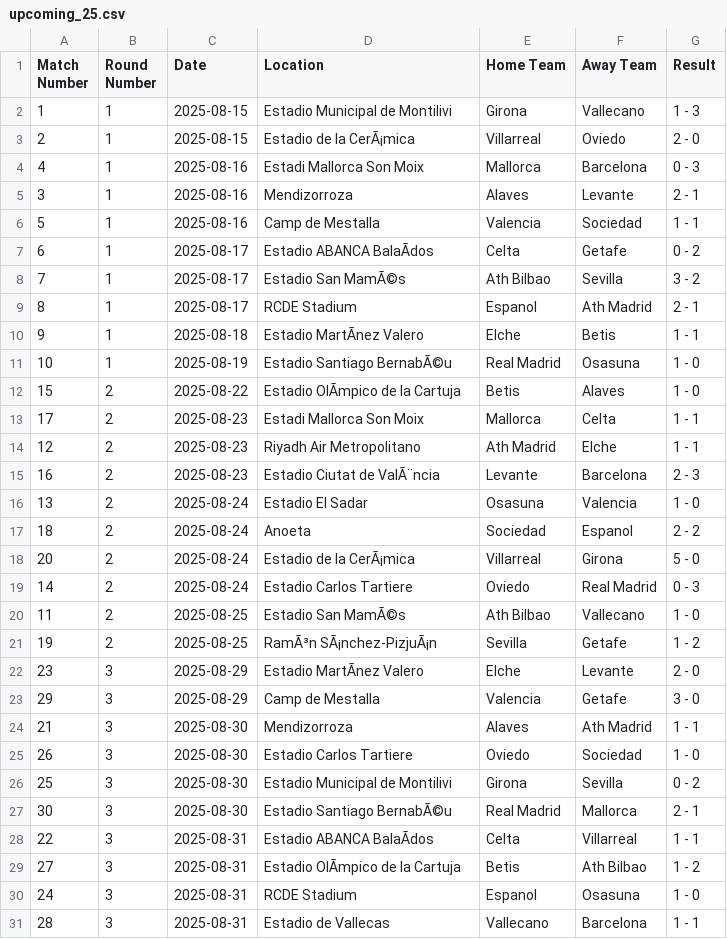
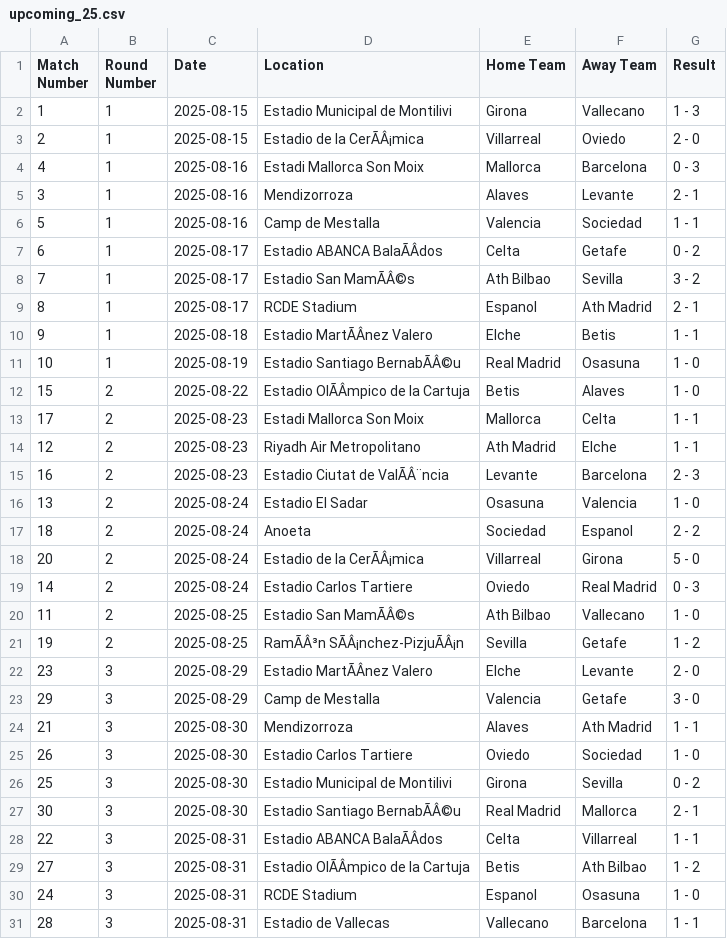
Before and after one commit to tianyi2013/football-betting-strategy-analysis, a CSV file: data/laliga_1/upcoming_25.csv, drawn as a sheet; only a part is shown; the diff covers the shown part only; the diff names each change by its address in the sheet, - before the commit and + after, or states it on an @@ line.

```diff
--- a/data/laliga_1/upcoming_25.csv
+++ b/data/laliga_1/upcoming_25.csv
-D3 (Location): Estadio de la CerÃ¡mica
+D3 (Location): Estadio de la CerÃÂ¡mica
-D7 (Location): Estadio ABANCA BalaÃdos
+D7 (Location): Estadio ABANCA BalaÃÂdos
-D8 (Location): Estadio San MamÃ©s
+D8 (Location): Estadio San MamÃÂ©s
-D10 (Location): Estadio MartÃnez Valero
+D10 (Location): Estadio MartÃÂnez Valero
-D11 (Location): Estadio Santiago BernabÃ©u
+D11 (Location): Estadio Santiago BernabÃÂ©u
-D12 (Location): Estadio OlÃmpico de la Cartuja
+D12 (Location): Estadio OlÃÂmpico de la Cartuja
-D15 (Location): Estadio Ciutat de ValÃ¨ncia
+D15 (Location): Estadio Ciutat de ValÃÂ¨ncia
-D18 (Location): Estadio de la CerÃ¡mica
+D18 (Location): Estadio de la CerÃÂ¡mica
-D20 (Location): Estadio San MamÃ©s
+D20 (Location): Estadio San MamÃÂ©s
-D21 (Location): RamÃ³n SÃ¡nchez-PizjuÃ¡n
+D21 (Location): RamÃÂ³n SÃÂ¡nchez-PizjuÃÂ¡n
-D22 (Location): Estadio MartÃnez Valero
+D22 (Location): Estadio MartÃÂnez Valero
-D27 (Location): Estadio Santiago BernabÃ©u
+D27 (Location): Estadio Santiago BernabÃÂ©u
-D28 (Location): Estadio ABANCA BalaÃdos
+D28 (Location): Estadio ABANCA BalaÃÂdos
-D29 (Location): Estadio OlÃmpico de la Cartuja
+D29 (Location): Estadio OlÃÂmpico de la Cartuja
```
Also changed, not shown: 138 edited cells elsewhere in this file, data/bundesliga_1/2025.csv, data/le_championnat/2025.csv, 11 other files.
